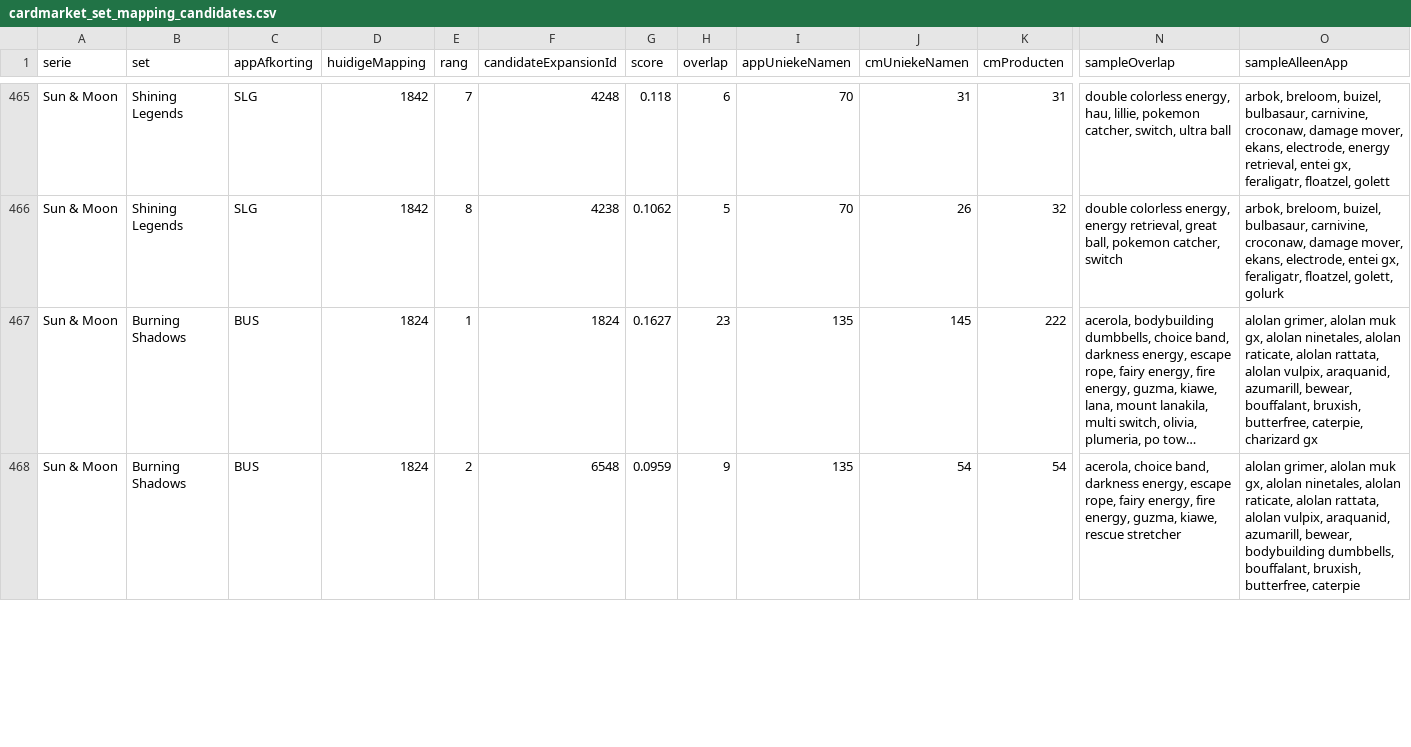
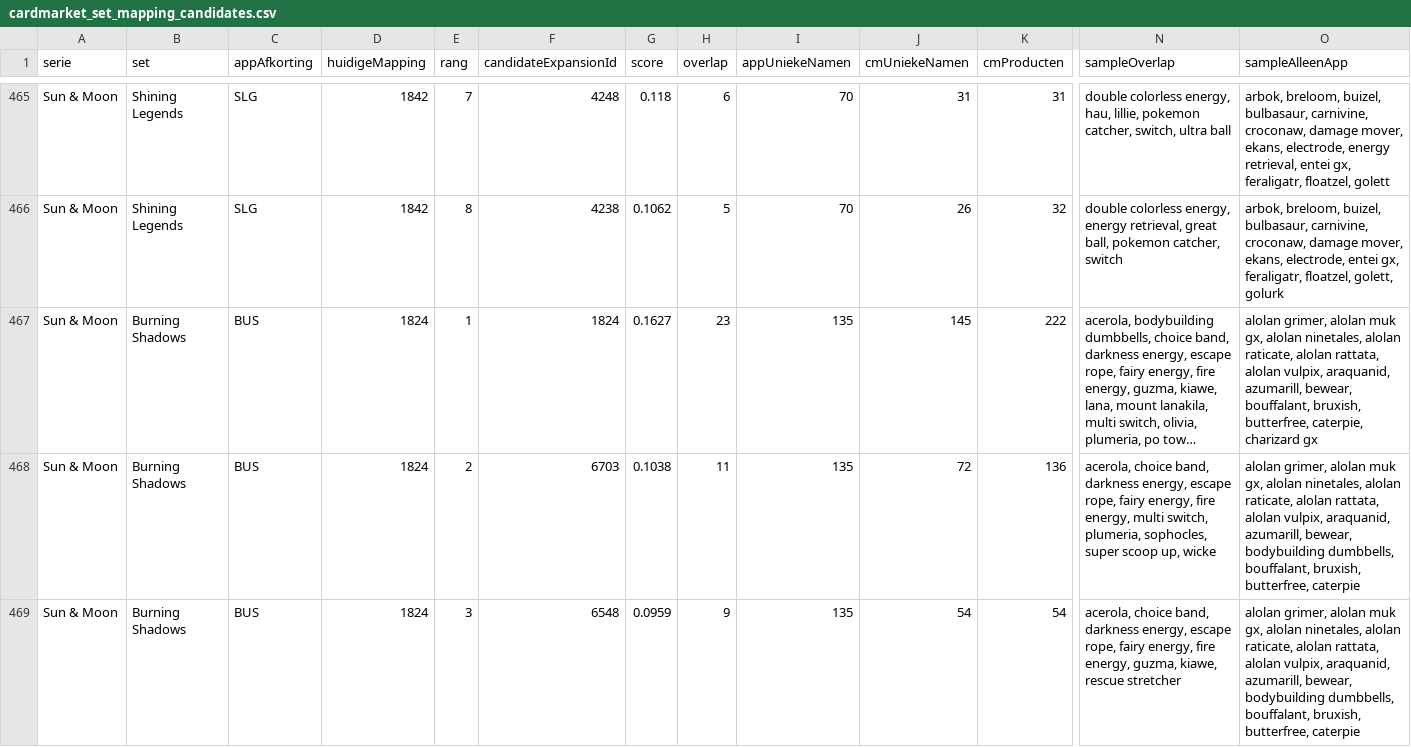
Before and after one commit to Tillie007/Pokemon-tcg-checklist, a CSV file: cardmarket_set_mapping_candidates.csv, drawn as a sheet; only a part is shown, gaps mark what is left out; long unchanged cells end in …; addresses are those after the commit; rows hold the shown columns only; the diff covers the shown part only; the diff names each change by its address in the sheet, - before the commit and + after, or states it on an @@ line.

```diff
--- a/cardmarket_set_mapping_candidates.csv
+++ b/cardmarket_set_mapping_candidates.csv
+row 468: Sun & Moon | Burning Shadows | BUS | 1824 | 2 | 6703 | 0.1038 | 11 | 135 | 72 | 136 | acerola, choice band, darkness energy, escape rope, fairy energy, fire energy, multi switch, plumeria, sophocles, super scoop up, wicke | alolan grimer, alolan muk gx, alolan ninetales, alolan raticate, alolan rattata, alolan vulpix, araquanid, azumarill, bewear, bodybuilding dumbbells, bouffalant, bruxish, butterfree, caterpie
-E469 (rang): 2
+E469 (rang): 3
```
Also changed, not shown: 1 added row, 2 removed rows and 9 edited cells elsewhere in this file, 4 other files.
